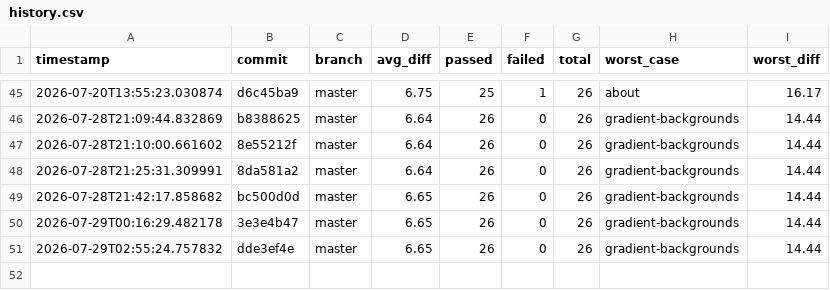
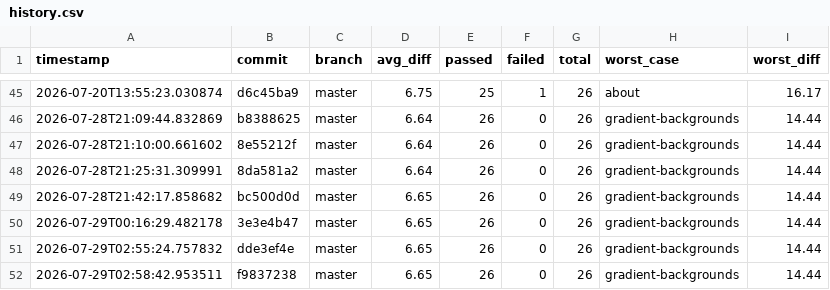
Before and after one commit to hiwavebrowser/hiwave-macos, a CSV file: metrics/history.csv, drawn as a sheet; only a part is shown, gaps mark what is left out; the diff names each change by its address in the sheet, - before the commit and + after, or states it on an @@ line.

```diff
--- a/metrics/history.csv
+++ b/metrics/history.csv
+row 52: 2026-07-29T02:58:42.953511 | f9837238 | master | 6.65 | 26 | 0 | 26 | gradient-backgrounds | 14.44
```
Also changed, not shown: 1 other file.
